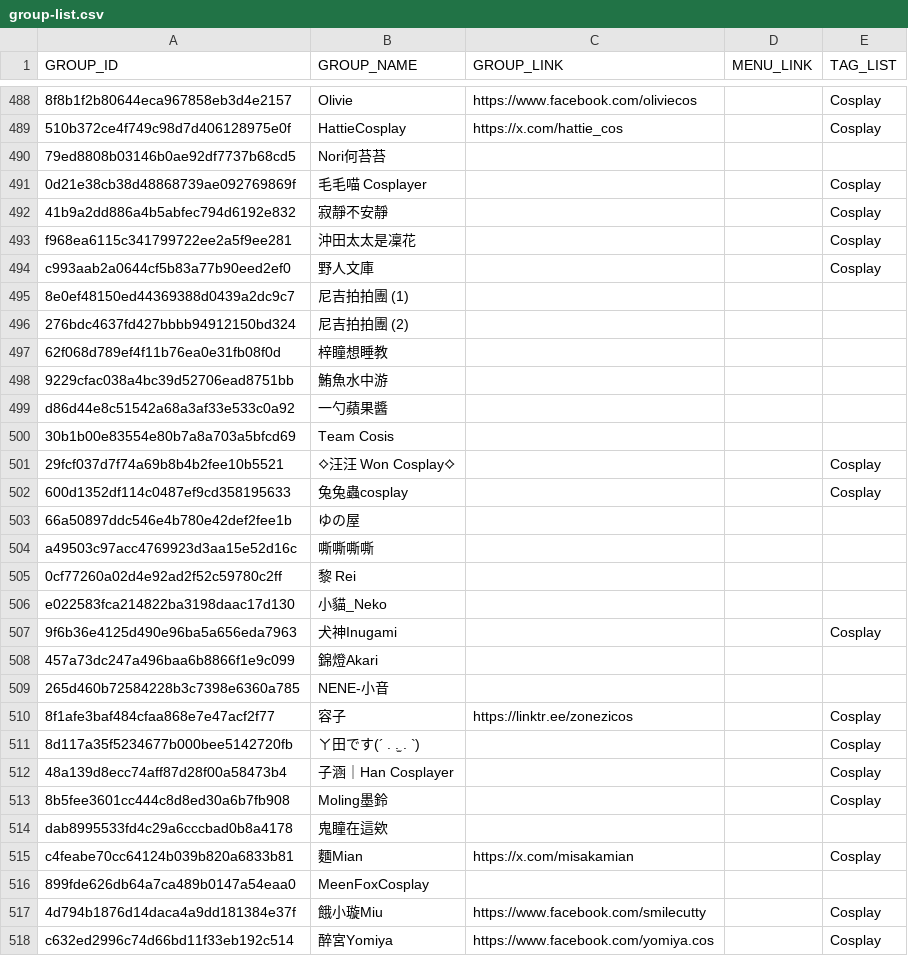
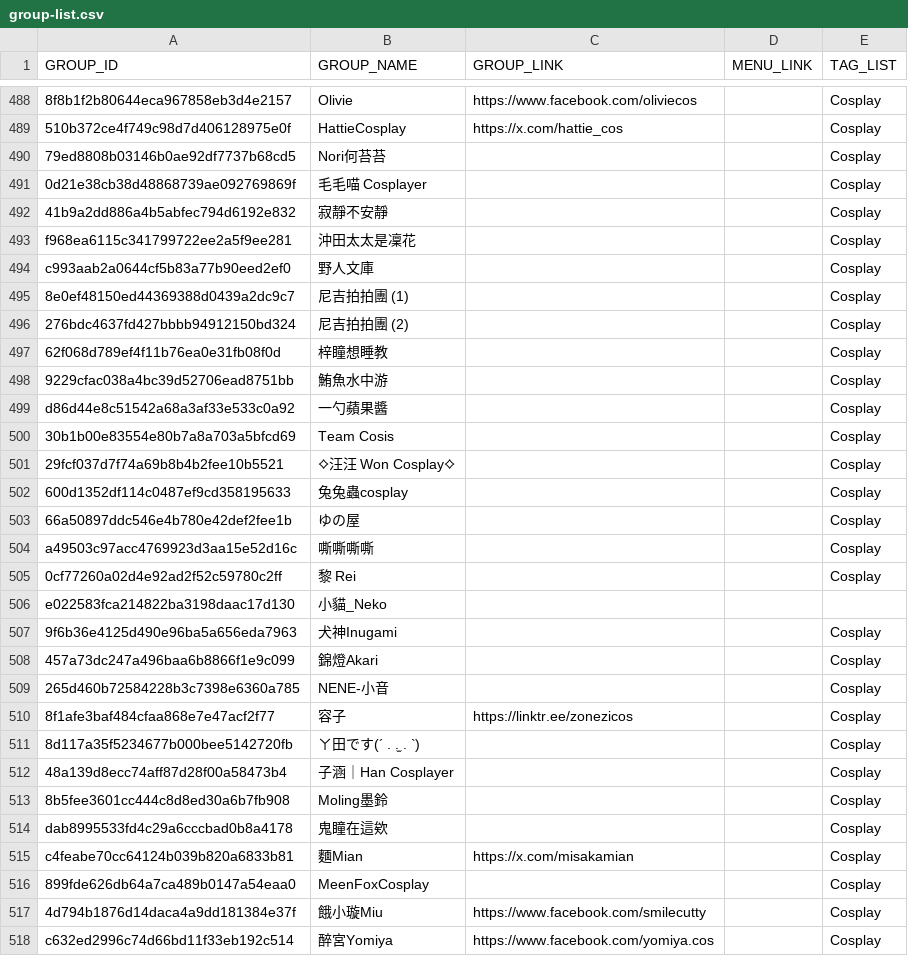
Before and after one commit to nh60211as/DoujinMapMarker, a CSV file: data/FF46/group-list.csv, drawn as a sheet; only a part is shown, gaps mark what is left out; the diff covers the shown part only; the diff names each change by its address in the sheet, - before the commit and + after, or states it on an @@ line.

Commit message:
feat: update group data

```diff
--- a/data/FF46/group-list.csv
+++ b/data/FF46/group-list.csv
-E490 (TAG_LIST): (empty)
+E490 (TAG_LIST): Cosplay
-E495:E500 (TAG_LIST): (empty)
+E495:E500 (TAG_LIST): Cosplay
-E503:E505 (TAG_LIST): (empty)
+E503:E505 (TAG_LIST): Cosplay
-E508:E509 (TAG_LIST): (empty)
+E508:E509 (TAG_LIST): Cosplay
-E514 (TAG_LIST): (empty)
+E514 (TAG_LIST): Cosplay
-E516 (TAG_LIST): (empty)
+E516 (TAG_LIST): Cosplay
```
Also changed, not shown: 88 edited cells elsewhere in this file, 2 other files.
